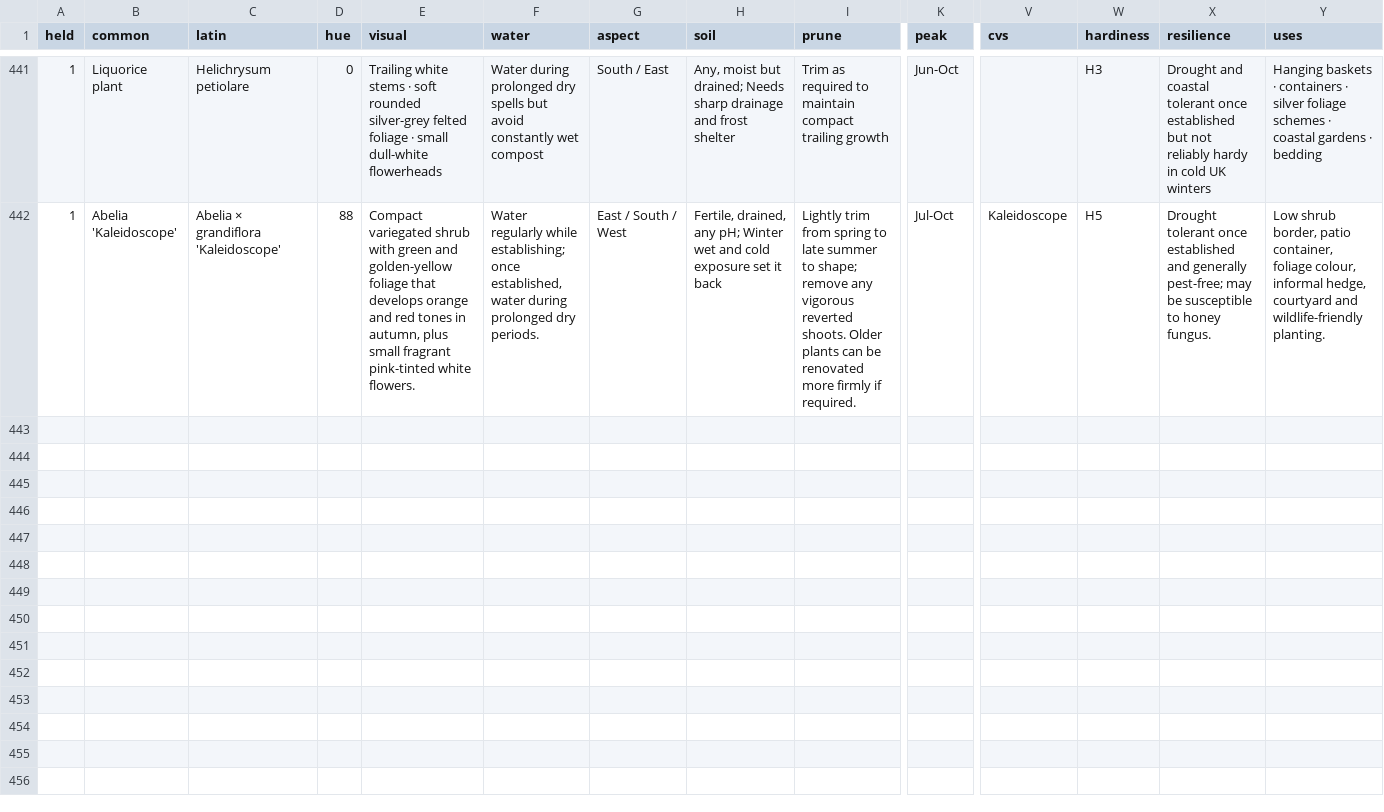
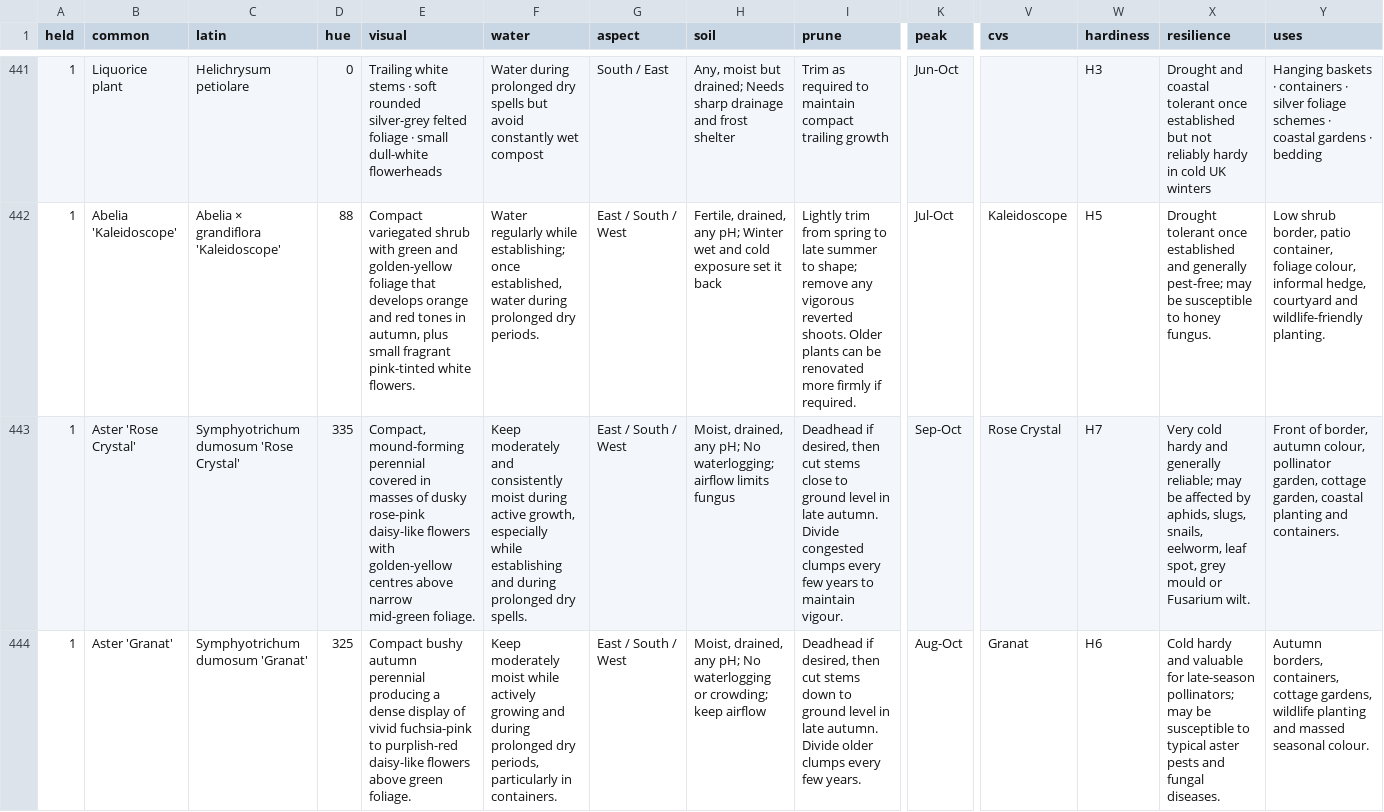
Before and after one commit to oscarhurman39-sys/Timber, a CSV file: plants.csv, drawn as a sheet; only a part is shown, gaps mark what is left out; rows hold the shown columns only; the diff covers the shown part only; the diff names each change by its address in the sheet, - before the commit and + after, or states it on an @@ line.

```diff
--- a/plants.csv
+++ b/plants.csv
+row 443: 1 | Aster 'Rose Crystal' | Symphyotrichum dumosum 'Rose Crystal' | 335 | Compact, mound-forming perennial covered in masses of dusky rose-pink daisy-like flowers with golden-yellow centres above narrow mid-green foliage. | Keep moderately and consistently moist during active growth, especially while establishing and during prolonged dry spells. | East / South / West | Moist, drained, any pH; No waterlogging; airflow limits fungus | Deadhead if desired, then cut stems close to ground level in late autumn. Divide congested clumps every few years to maintain vigour. | Sep-Oct | Rose Crystal | H7 | Very cold hardy and generally reliable; may be affected by aphids, slugs, snails, eelworm, leaf spot, grey mould or Fusarium wilt. | Front of border, autumn colour, pollinator garden, cottage garden, coastal planting and containers.
+row 444: 1 | Aster 'Granat' | Symphyotrichum dumosum 'Granat' | 325 | Compact bushy autumn perennial producing a dense display of vivid fuchsia-pink to purplish-red daisy-like flowers above green foliage. | Keep moderately moist while actively growing and during prolonged dry periods, particularly in containers. | East / South / West | Moist, drained, any pH; No waterlogging or crowding; keep airflow | Deadhead if desired, then cut stems down to ground level in late autumn. Divide older clumps every few years. | Aug-Oct | Granat | H6 | Cold hardy and valuable for late-season pollinators; may be susceptible to typical aster pests and fungal diseases. | Autumn borders, containers, cottage gardens, wildlife planting and massed seasonal colour.
```
Also changed, not shown: 1 added row elsewhere in this file, 5 other files.
